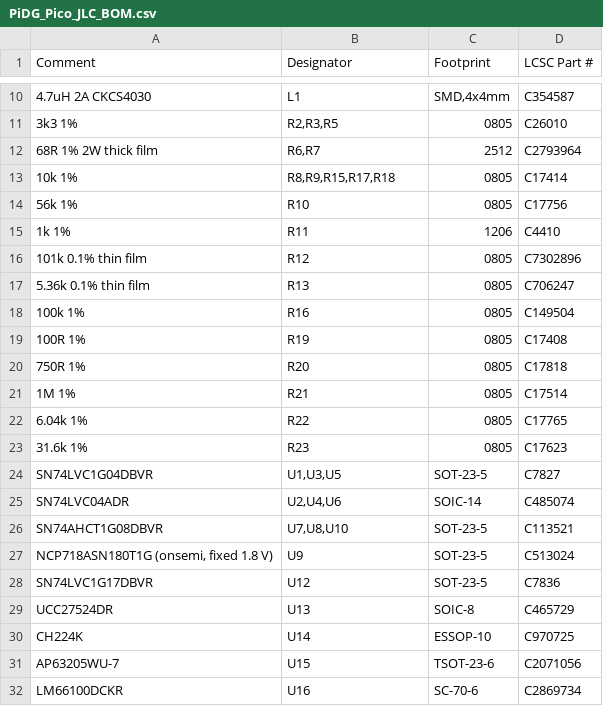
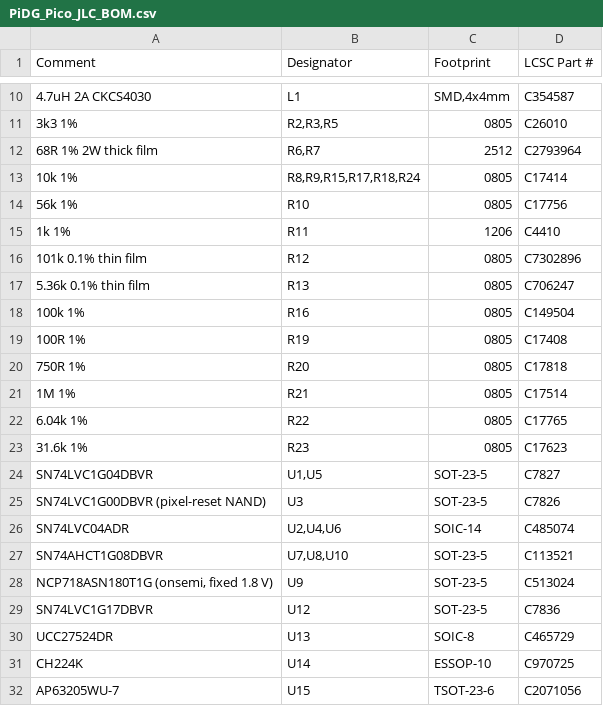
Before and after one commit to Low-Boom/PiEBV, a CSV file: Pico Version 4Layer/fab/jlc/PiDG_Pico_JLC_BOM.csv, drawn as a sheet; only a part is shown, gaps mark what is left out; the shorter side is filled out with more unchanged rows.

```diff
--- a/Pico Version 4Layer/fab/jlc/PiDG_Pico_JLC_BOM.csv
+++ b/Pico Version 4Layer/fab/jlc/PiDG_Pico_JLC_BOM.csv
@@ -12,3 +12,3 @@
 "68R 1% 2W thick film","R6,R7","2512","C2793964"
-"10k 1%","R8,R9,R15,R17,R18","0805","C17414"
+"10k 1%","R8,R9,R15,R17,R18,R24","0805","C17414"
 "56k 1%","R10","0805","C17756"
@@ -23,3 +23,4 @@
 "31.6k 1%","R23","0805","C17623"
-"SN74LVC1G04DBVR","U1,U3,U5","SOT-23-5","C7827"
+"SN74LVC1G04DBVR","U1,U5","SOT-23-5","C7827"
+"SN74LVC1G00DBVR (pixel-reset NAND)","U3","SOT-23-5","C7826"
 "SN74LVC04ADR","U2,U4,U6","SOIC-14","C485074"
```
Also changed, not shown: Pico Version 4Layer/PiDG_Pico_BOM.csv, Pico Version 4Layer/PiDG_Pico_CPL.csv, 32 other files.
